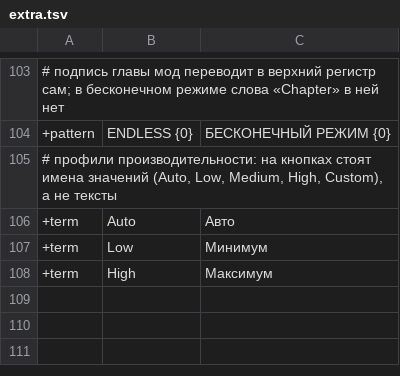
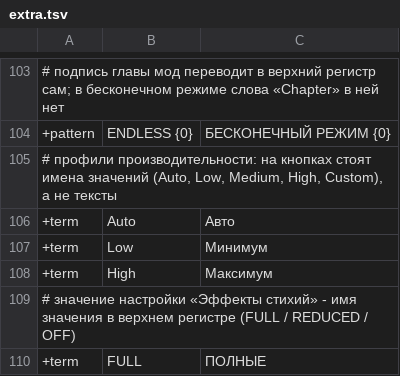
Before and after one commit to ilya-lis/RepoRPG_RU, a TSV file: translation/ru/extra.tsv, drawn as a sheet; only a part is shown, gaps mark what is left out.

Commit message:
Translation: Performance page, Gun Bench, market report, notices of the self-checks; a long sentence keeps a name it has no words for
- part14.tsv: 28 interface texts that were filed as diagnostics only because of a word in the method name
  (DrawPerfSettings, DrawGunBenchE, TickMarketReport) plus the notices GameCheck / Guard / LateJoinHost show to the player
- Loc: a placeholder with the sentence's own words on both sides (30+ letters in all) may keep what it caught as written -
  the names of features as the log has them, the name of another mod
- extra.tsv: FULL (the value of ELEMENT VISUALS); tests/drawn.tsv: 5 more cases

Co-authored-by: arena-agent <297053741+arena-agent@users.noreply.github.com>

```diff
--- a/translation/ru/extra.tsv
+++ b/translation/ru/extra.tsv
@@ -108 +108,3 @@
 +term	High	Максимум
+# значение настройки «Эффекты стихий» - имя значения в верхнем регистре (FULL / REDUCED / OFF)
++term	FULL	ПОЛНЫЕ
```
Also changed, not shown: 4 other files.
